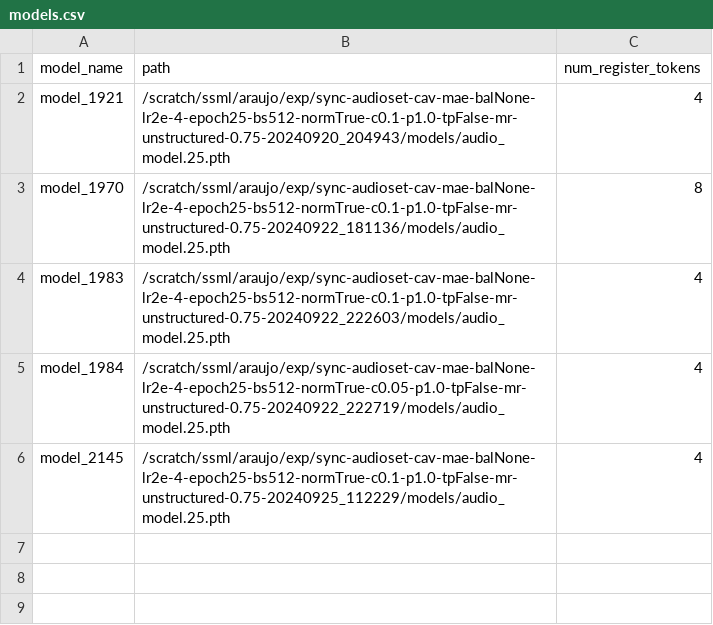
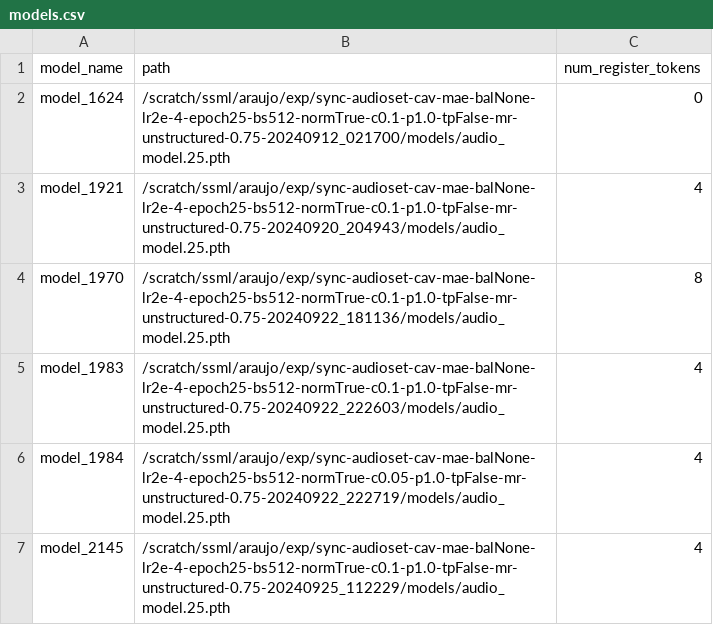
Before and after one commit to edsonroteia/cav-mae, a CSV file: models.csv, drawn as a sheet; the diff names each change by its address in the sheet, - before the commit and + after, or states it on an @@ line.

```diff
--- a/models.csv
+++ b/models.csv
+row 2: model_1624 | /scratch/ssml/araujo/exp/sync-audioset-cav-mae-balNone-lr2e-4-epoch25-bs512-normTrue-c0.1-p1.0-tpFalse-mr-unstructured-0.75-20240912_021700/models/audio_model.25.pth | 0
```
Also changed, not shown: 5 other files.
